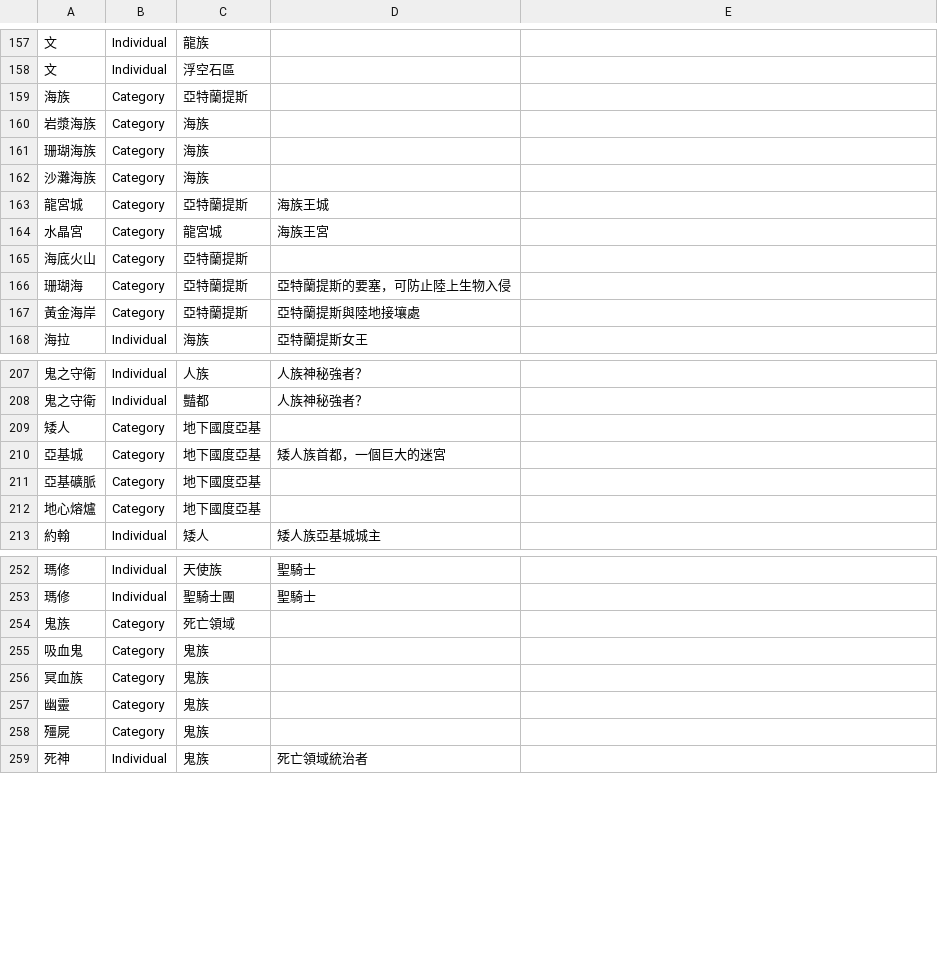
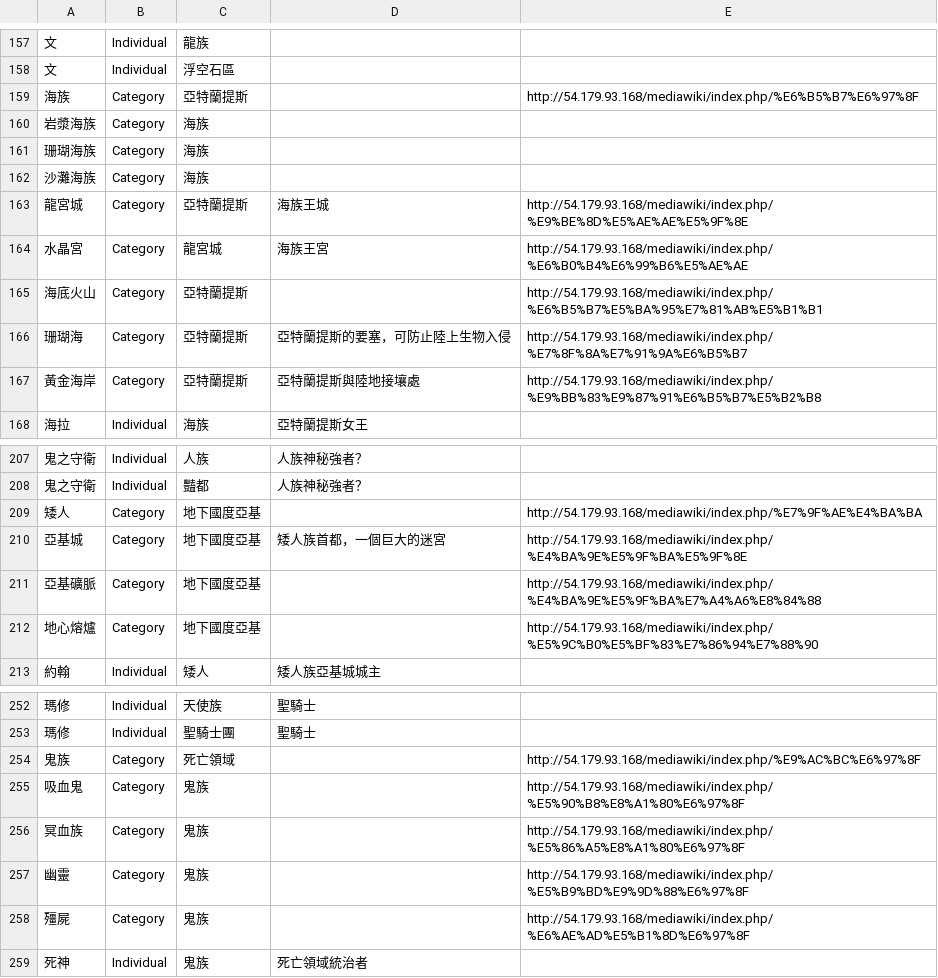
Before and after one commit to OhMyBuggg/cctcc, a CSV file: test1.csv, drawn as a sheet; only a part is shown, gaps mark what is left out; the diff covers the shown part only; the diff names each change by its address in the sheet, - before the commit and + after, or states it on an @@ line.

```diff
--- a/test1.csv
+++ b/test1.csv
-E159: (empty)
+E159: http://54.179.93.168/mediawiki/index.php/%E6%B5%B7%E6%97%8F
-E163: (empty)
+E163: http://54.179.93.168/mediawiki/index.php/%E9%BE%8D%E5%AE%AE%E5%9F%8E
-E164: (empty)
+E164: http://54.179.93.168/mediawiki/index.php/%E6%B0%B4%E6%99%B6%E5%AE%AE
-E165: (empty)
+E165: http://54.179.93.168/mediawiki/index.php/%E6%B5%B7%E5%BA%95%E7%81%AB%E5%B1%B1
-E166: (empty)
+E166: http://54.179.93.168/mediawiki/index.php/%E7%8F%8A%E7%91%9A%E6%B5%B7
-E167: (empty)
+E167: http://54.179.93.168/mediawiki/index.php/%E9%BB%83%E9%87%91%E6%B5%B7%E5%B2%B8
-E209: (empty)
+E209: http://54.179.93.168/mediawiki/index.php/%E7%9F%AE%E4%BA%BA
-E210: (empty)
+E210: http://54.179.93.168/mediawiki/index.php/%E4%BA%9E%E5%9F%BA%E5%9F%8E
-E211: (empty)
+E211: http://54.179.93.168/mediawiki/index.php/%E4%BA%9E%E5%9F%BA%E7%A4%A6%E8%84%88
-E212: (empty)
+E212: http://54.179.93.168/mediawiki/index.php/%E5%9C%B0%E5%BF%83%E7%86%94%E7%88%90
-E254: (empty)
+E254: http://54.179.93.168/mediawiki/index.php/%E9%AC%BC%E6%97%8F
-E255: (empty)
+E255: http://54.179.93.168/mediawiki/index.php/%E5%90%B8%E8%A1%80%E6%97%8F
-E256: (empty)
+E256: http://54.179.93.168/mediawiki/index.php/%E5%86%A5%E8%A1%80%E6%97%8F
-E257: (empty)
+E257: http://54.179.93.168/mediawiki/index.php/%E5%B9%BD%E9%9D%88%E6%97%8F
-E258: (empty)
+E258: http://54.179.93.168/mediawiki/index.php/%E6%AE%AD%E5%B1%8D%E6%97%8F
```
Also changed, not shown: 25 edited cells elsewhere in this file.
